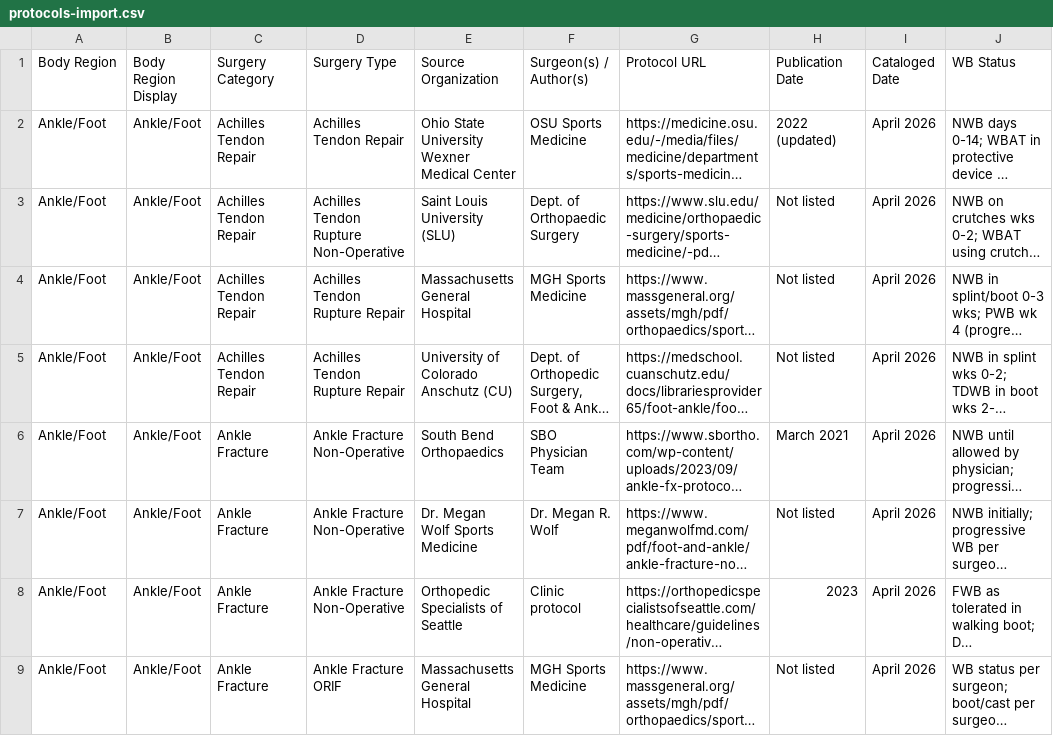
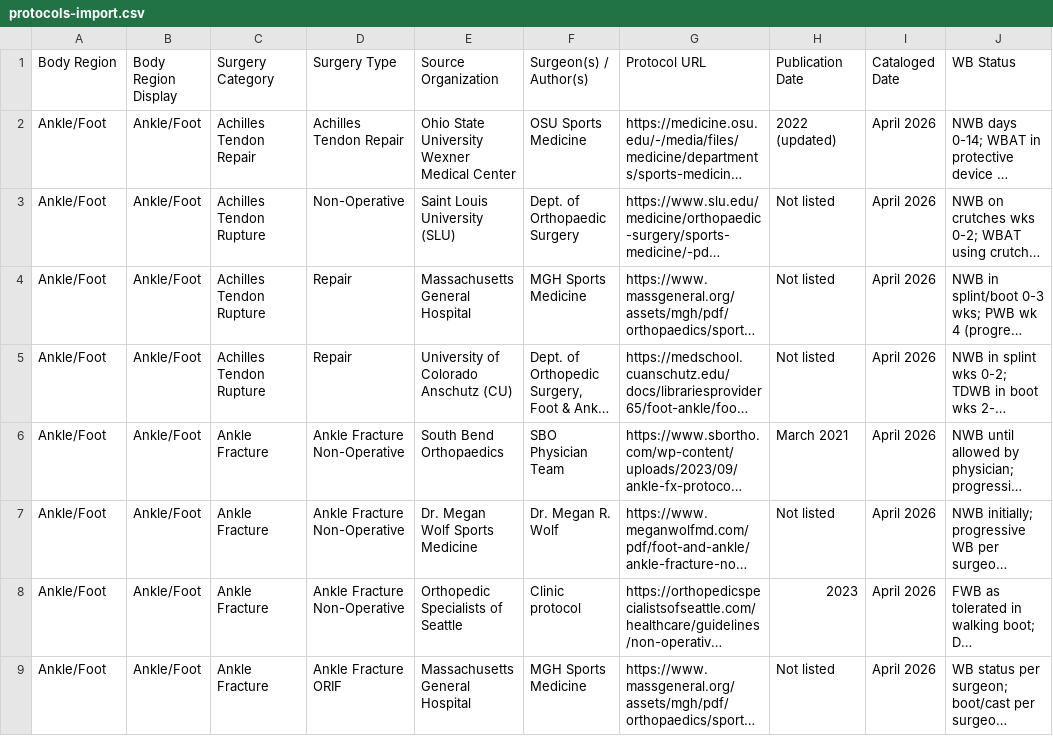
Before and after one commit to dominickmacksoud-lgtm/rehab-protocols, a CSV file: protocols-import.csv, drawn as a sheet; only a part is shown; long unchanged cells end in …; the diff names each change by its address in the sheet, - before the commit and + after, or states it on an @@ line.

```diff
--- a/protocols-import.csv
+++ b/protocols-import.csv
-C3:C5 (Surgery Category): Achilles Tendon Repair
+C3:C5 (Surgery Category): Achilles Tendon Rupture
-D3 (Surgery Type): Achilles Tendon Rupture Non-Operative
+D3 (Surgery Type): Non-Operative
-D4:D5 (Surgery Type): Achilles Tendon Rupture Repair
+D4:D5 (Surgery Type): Repair
```
Also changed, not shown: 1 other file.
